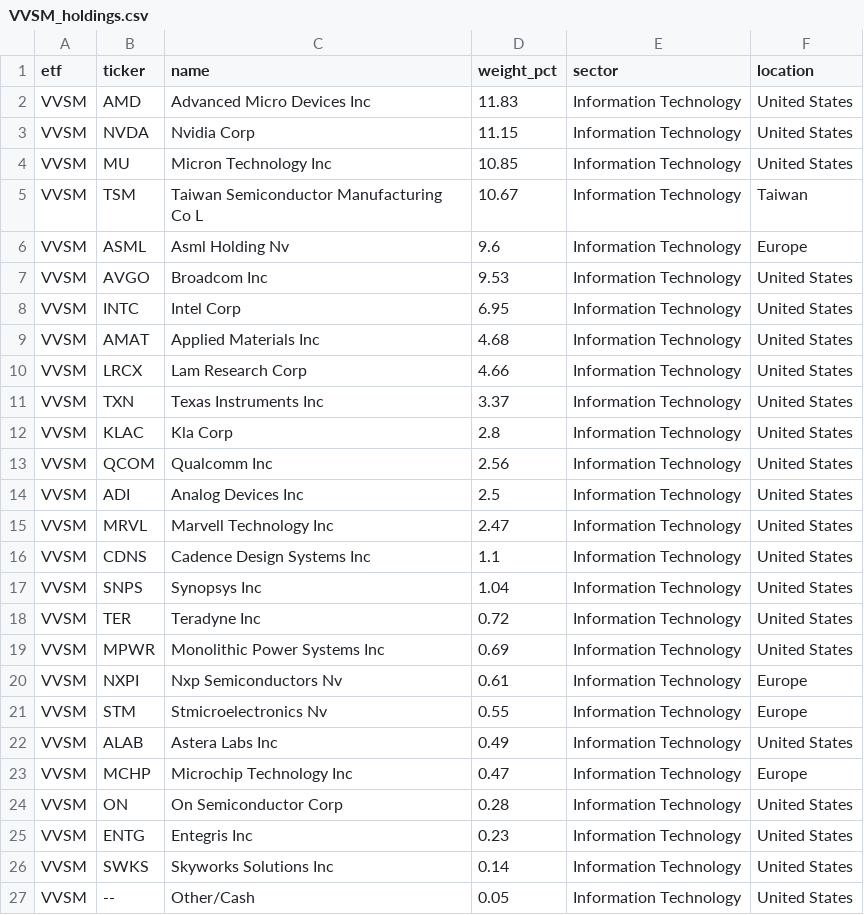
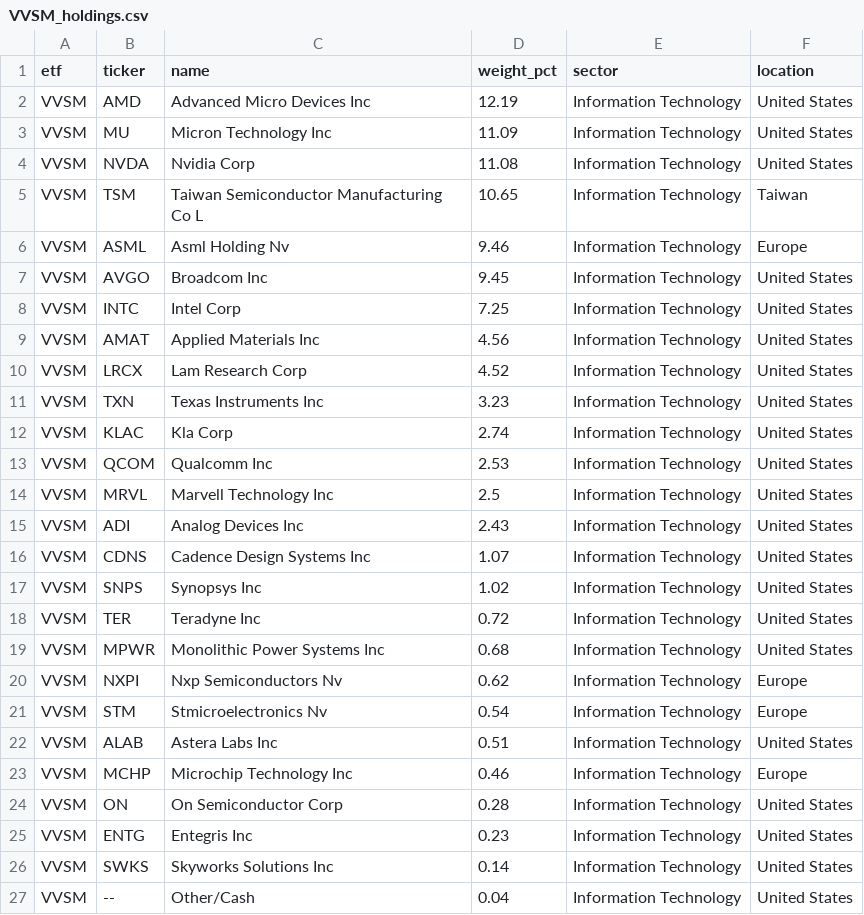
Before and after one commit to AndyOPDev/portfolio-tracker, a CSV file: data/holdings/VVSM_holdings.csv, drawn as a sheet.

```diff
--- a/data/holdings/VVSM_holdings.csv
+++ b/data/holdings/VVSM_holdings.csv
@@ -1,24 +1,24 @@
 etf,ticker,name,weight_pct,sector,location
-VVSM,AMD,Advanced Micro Devices Inc,11.83,Information Technology,United States
-VVSM,NVDA,Nvidia Corp,11.15,Information Technology,United States
-VVSM,MU,Micron Technology Inc,10.85,Information Technology,United States
-VVSM,TSM,Taiwan Semiconductor Manufacturing Co L,10.67,Information Technology,Taiwan
-VVSM,ASML,Asml Holding Nv,9.6,Information Technology,Europe
-VVSM,AVGO,Broadcom Inc,9.53,Information Technology,United States
-VVSM,INTC,Intel Corp,6.95,Information Technology,United States
-VVSM,AMAT,Applied Materials Inc,4.68,Information Technology,United States
-VVSM,LRCX,Lam Research Corp,4.66,Information Technology,United States
-VVSM,TXN,Texas Instruments Inc,3.37,Information Technology,United States
-VVSM,KLAC,Kla Corp,2.8,Information Technology,United States
-VVSM,QCOM,Qualcomm Inc,2.56,Information Technology,United States
-VVSM,ADI,Analog Devices Inc,2.5,Information Technology,United States
-VVSM,MRVL,Marvell Technology Inc,2.47,Information Technology,United States
-VVSM,CDNS,Cadence Design Systems Inc,1.1,Information Technology,United States
-VVSM,SNPS,Synopsys Inc,1.04,Information Technology,United States
+VVSM,AMD,Advanced Micro Devices Inc,12.19,Information Technology,United States
+VVSM,MU,Micron Technology Inc,11.09,Information Technology,United States
+VVSM,NVDA,Nvidia Corp,11.08,Information Technology,United States
+VVSM,TSM,Taiwan Semiconductor Manufacturing Co L,10.65,Information Technology,Taiwan
+VVSM,ASML,Asml Holding Nv,9.46,Information Technology,Europe
+VVSM,AVGO,Broadcom Inc,9.45,Information Technology,United States
+VVSM,INTC,Intel Corp,7.25,Information Technology,United States
+VVSM,AMAT,Applied Materials Inc,4.56,Information Technology,United States
+VVSM,LRCX,Lam Research Corp,4.52,Information Technology,United States
+VVSM,TXN,Texas Instruments Inc,3.23,Information Technology,United States
+VVSM,KLAC,Kla Corp,2.74,Information Technology,United States
+VVSM,QCOM,Qualcomm Inc,2.53,Information Technology,United States
+VVSM,MRVL,Marvell Technology Inc,2.5,Information Technology,United States
+VVSM,ADI,Analog Devices Inc,2.43,Information Technology,United States
+VVSM,CDNS,Cadence Design Systems Inc,1.07,Information Technology,United States
+VVSM,SNPS,Synopsys Inc,1.02,Information Technology,United States
 VVSM,TER,Teradyne Inc,0.72,Information Technology,United States
-VVSM,MPWR,Monolithic Power Systems Inc,0.69,Information Technology,United States
-VVSM,NXPI,Nxp Semiconductors Nv,0.61,Information Technology,Europe
-VVSM,STM,Stmicroelectronics Nv,0.55,Information Technology,Europe
-VVSM,ALAB,Astera Labs Inc,0.49,Information Technology,United States
-VVSM,MCHP,Microchip Technology Inc,0.47,Information Technology,Europe
+VVSM,MPWR,Monolithic Power Systems Inc,0.68,Information Technology,United States
+VVSM,NXPI,Nxp Semiconductors Nv,0.62,Information Technology,Europe
+VVSM,STM,Stmicroelectronics Nv,0.54,Information Technology,Europe
+VVSM,ALAB,Astera Labs Inc,0.51,Information Technology,United States
+VVSM,MCHP,Microchip Technology Inc,0.46,Information Technology,Europe
 VVSM,ON,On Semiconductor Corp,0.28,Information Technology,United States
@@ -26,2 +26,2 @@ VVSM,ENTG,Entegris Inc,0.23,Information Technology,United States
 VVSM,SWKS,Skyworks Solutions Inc,0.14,Information Technology,United States
-VVSM,--,Other/Cash,0.05,Information Technology,United States
+VVSM,--,Other/Cash,0.04,Information Technology,United States
```
Also changed, not shown: data/holdings/XNAS_holdings.csv, 4 other files.
